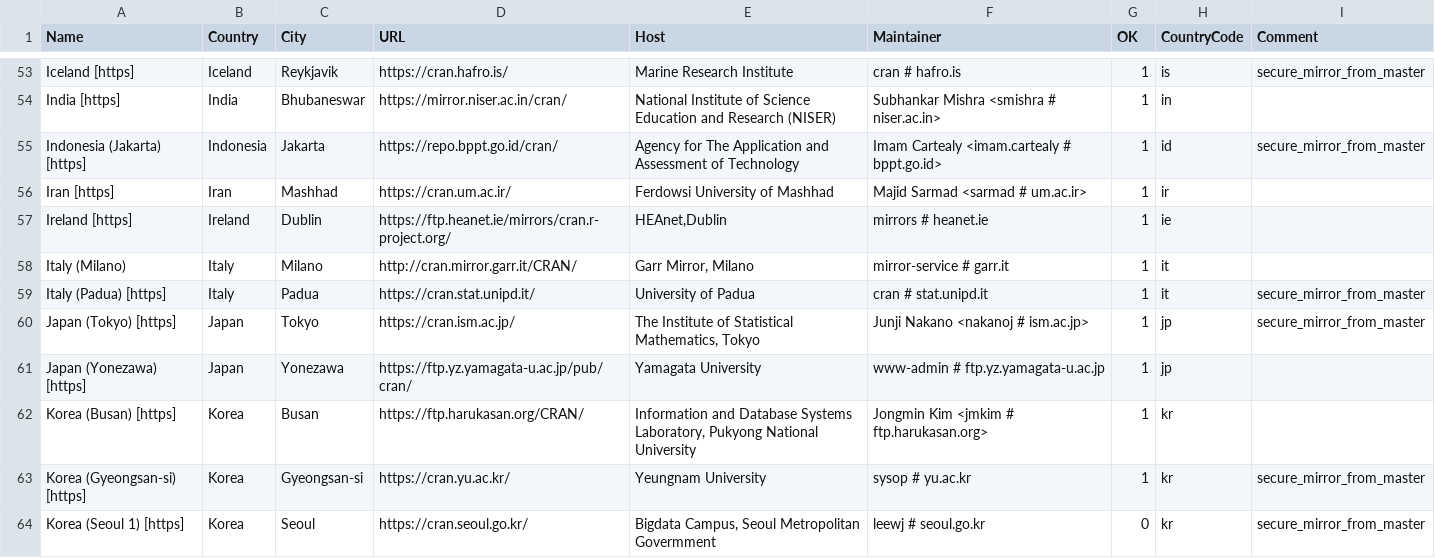
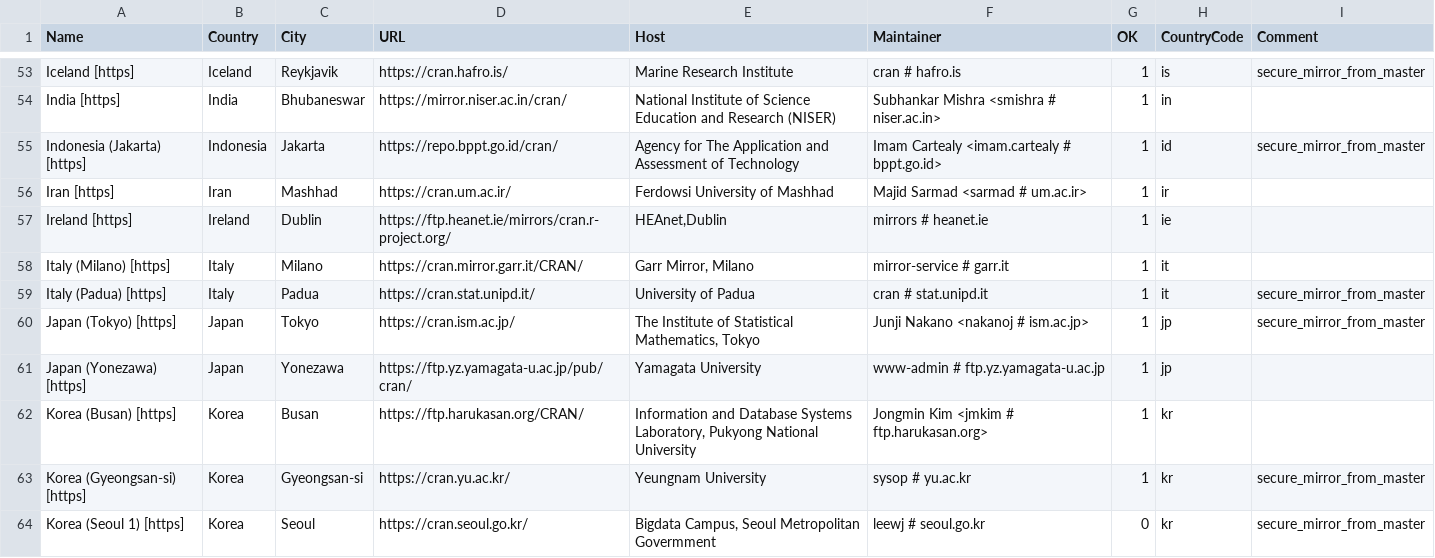
Before and after one commit to wch/r-source, a CSV file: doc/CRAN_mirrors.csv, drawn as a sheet; only a part is shown, gaps mark what is left out.

Commit message:
Updated.
git-svn-id: https://svn.r-project.org/R/trunk@79020 00db46b3-68df-0310-9c12-caf00c1e9a41

```diff
--- a/doc/CRAN_mirrors.csv
+++ b/doc/CRAN_mirrors.csv
@@ -57,3 +57,3 @@ Name,Country,City,URL,Host,Maintainer,OK,CountryCode,Comment
 "Ireland [https]",Ireland,Dublin,https://ftp.heanet.ie/mirrors/cran.r-project.org/,"HEAnet,Dublin","mirrors # heanet.ie",1,ie,
-"Italy (Milano)",Italy,Milano,http://cran.mirror.garr.it/CRAN/,"Garr Mirror, Milano","mirror-service # garr.it",1,it
+"Italy (Milano) [https]",Italy,Milano,https://cran.mirror.garr.it/CRAN/,"Garr Mirror, Milano","mirror-service # garr.it",1,it
 "Italy (Padua) [https]",Italy,Padua,https://cran.stat.unipd.it/,"University of Padua","cran # stat.unipd.it",1,it,"secure_mirror_from_master"
```
